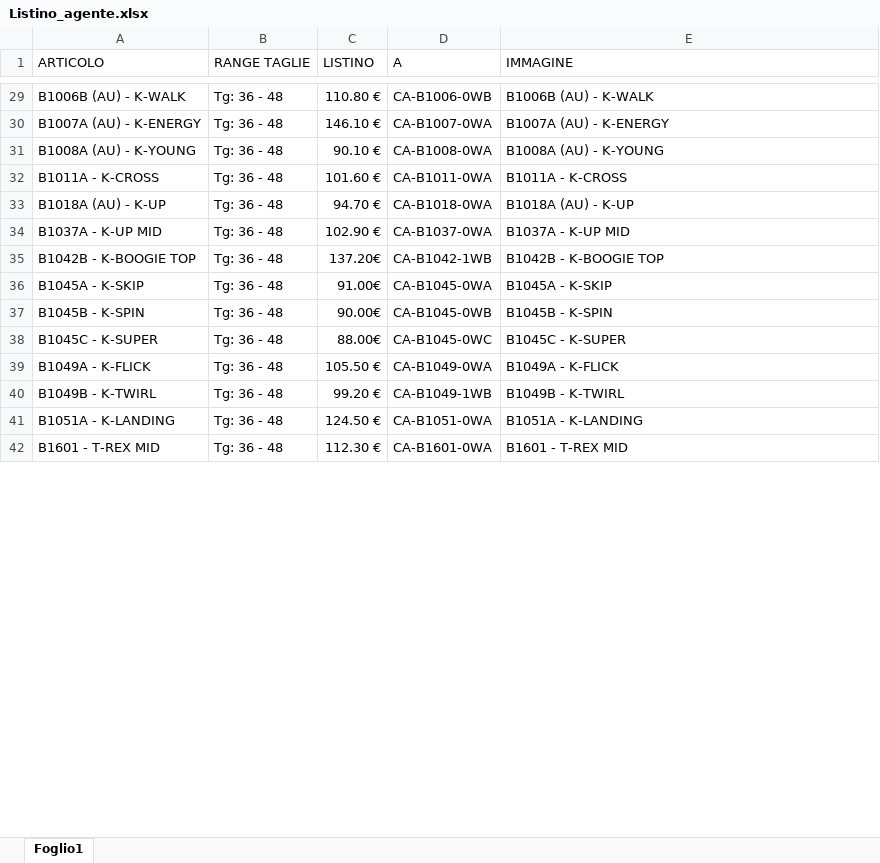
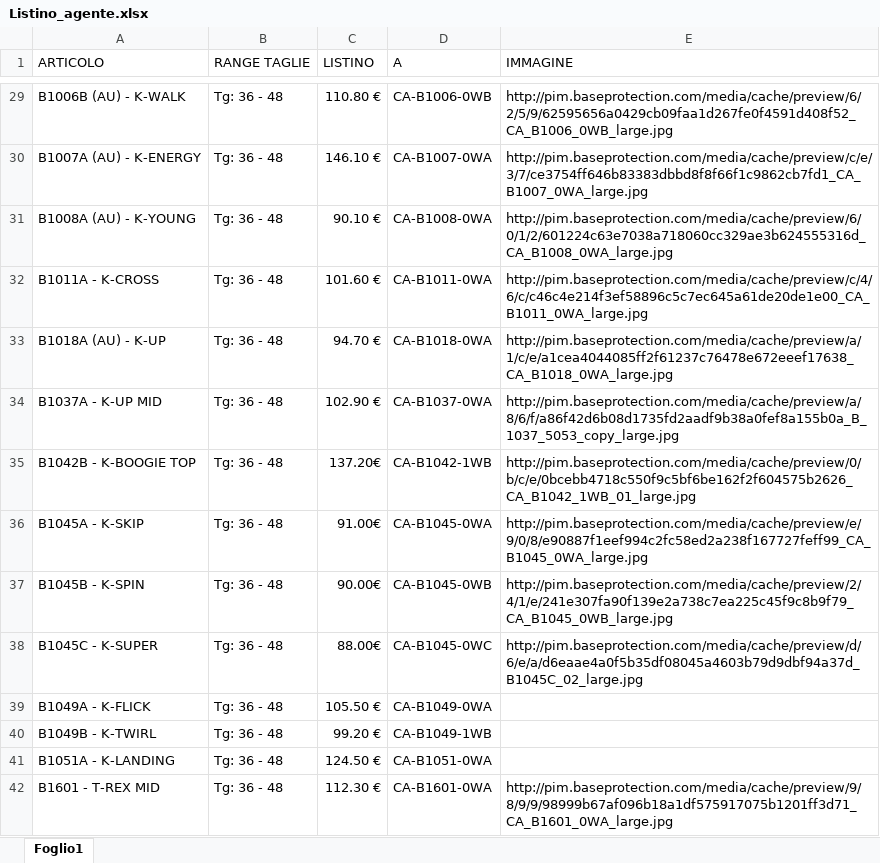
Before and after one commit to agentecavallo/PREVENTIVI-, an Excel workbook: Listino_agente.xlsx, sheet Foglio1, drawn as a sheet; only a part is shown, gaps mark what is left out; values as stored, in another font and other column widths than the file's, no cell formats; the diff covers the shown part only; the diff names each change by its address in the sheet, - before the commit and + after, or states it on an @@ line.

```diff
--- a/Listino_agente.xlsx (sheet Foglio1)
+++ b/Listino_agente.xlsx (sheet Foglio1)
-E29 (IMMAGINE): B1006B (AU) - K-WALK
+E29 (IMMAGINE): http://pim.baseprotection.com/media/cache/preview/6/2/5/9/62595656a0429cb09faa1d267fe0f4591d408f52_CA_B1006_0WB_large.jpg
-E30 (IMMAGINE): B1007A (AU) - K-ENERGY
+E30 (IMMAGINE): http://pim.baseprotection.com/media/cache/preview/c/e/3/7/ce3754ff646b83383dbbd8f8f66f1c9862cb7fd1_CA_B1007_0WA_large.jpg
-E31 (IMMAGINE): B1008A (AU) - K-YOUNG
+E31 (IMMAGINE): http://pim.baseprotection.com/media/cache/preview/6/0/1/2/601224c63e7038a718060cc329ae3b624555316d_CA_B1008_0WA_large.jpg
-E32 (IMMAGINE): B1011A - K-CROSS
+E32 (IMMAGINE): http://pim.baseprotection.com/media/cache/preview/c/4/6/c/c46c4e214f3ef58896c5c7ec645a61de20de1e00_CA_B1011_0WA_large.jpg
-E33 (IMMAGINE): B1018A (AU) - K-UP
+E33 (IMMAGINE): http://pim.baseprotection.com/media/cache/preview/a/1/c/e/a1cea4044085ff2f61237c76478e672eeef17638_CA_B1018_0WA_large.jpg
-E34 (IMMAGINE): B1037A - K-UP MID
+E34 (IMMAGINE): http://pim.baseprotection.com/media/cache/preview/a/8/6/f/a86f42d6b08d1735fd2aadf9b38a0fef8a155b0a_B_1037_5053_copy_large.jpg
-E35 (IMMAGINE): B1042B - K-BOOGIE TOP
+E35 (IMMAGINE): http://pim.baseprotection.com/media/cache/preview/0/b/c/e/0bcebb4718c550f9c5bf6be162f2f604575b2626_CA_B1042_1WB_01_large.jpg
-E36 (IMMAGINE): B1045A - K-SKIP
+E36 (IMMAGINE): http://pim.baseprotection.com/media/cache/preview/e/9/0/8/e90887f1eef994c2fc58ed2a238f167727feff99_CA_B1045_0WA_large.jpg
-E37 (IMMAGINE): B1045B - K-SPIN
+E37 (IMMAGINE): http://pim.baseprotection.com/media/cache/preview/2/4/1/e/241e307fa90f139e2a738c7ea225c45f9c8b9f79_CA_B1045_0WB_large.jpg
-E38 (IMMAGINE): B1045C - K-SUPER
+E38 (IMMAGINE): http://pim.baseprotection.com/media/cache/preview/d/6/e/a/d6eaae4a0f5b35df08045a4603b79d9dbf94a37d_B1045C_02_large.jpg
-E39 (IMMAGINE): B1049A - K-FLICK
+E39 (IMMAGINE): (empty)
-E40 (IMMAGINE): B1049B - K-TWIRL
+E40 (IMMAGINE): (empty)
-E41 (IMMAGINE): B1051A - K-LANDING
+E41 (IMMAGINE): (empty)
-E42 (IMMAGINE): B1601 - T-REX MID
+E42 (IMMAGINE): http://pim.baseprotection.com/media/cache/preview/9/8/9/9/98999b67af096b18a1df575917075b1201ff3d71_CA_B1601_0WA_large.jpg
```
Also changed, not shown: 195 edited cells elsewhere in this sheet, cell formats.
